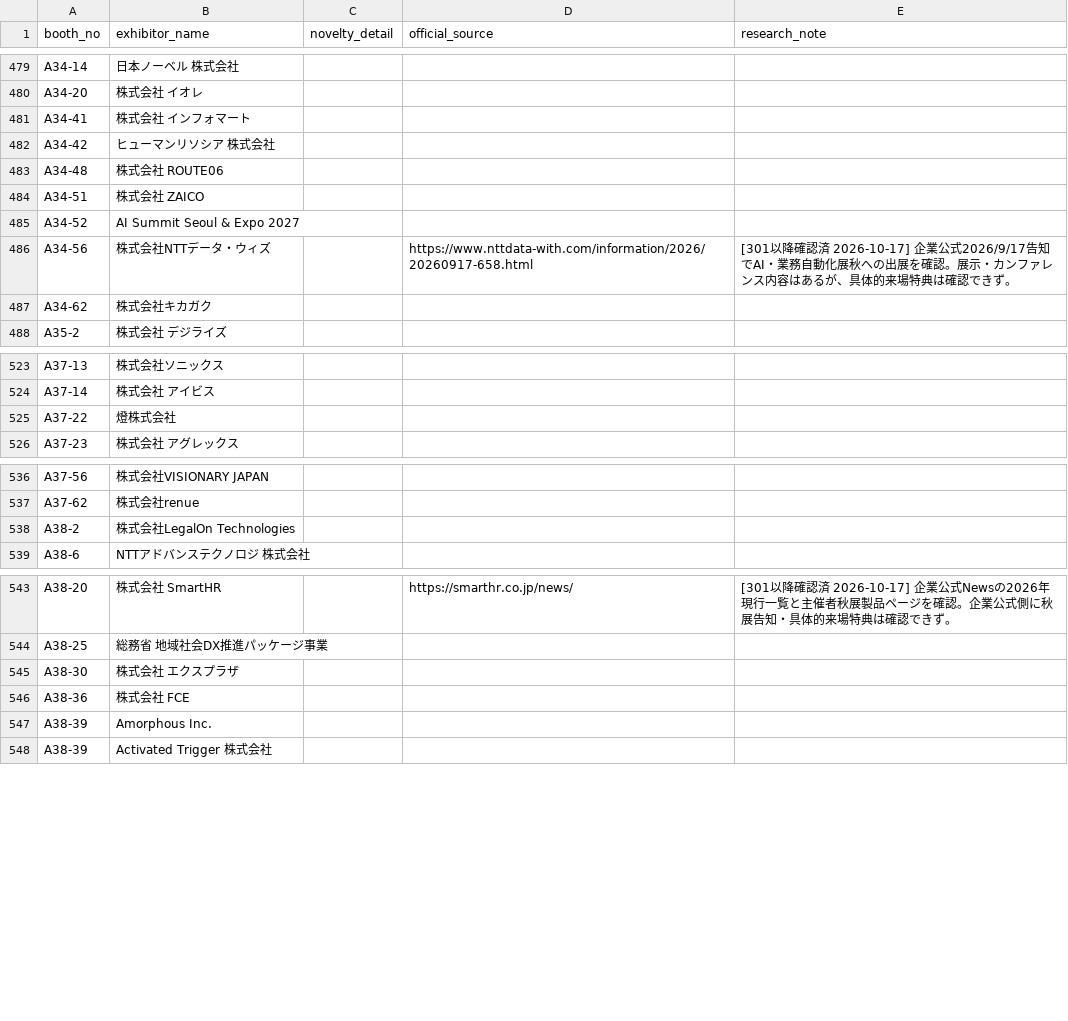
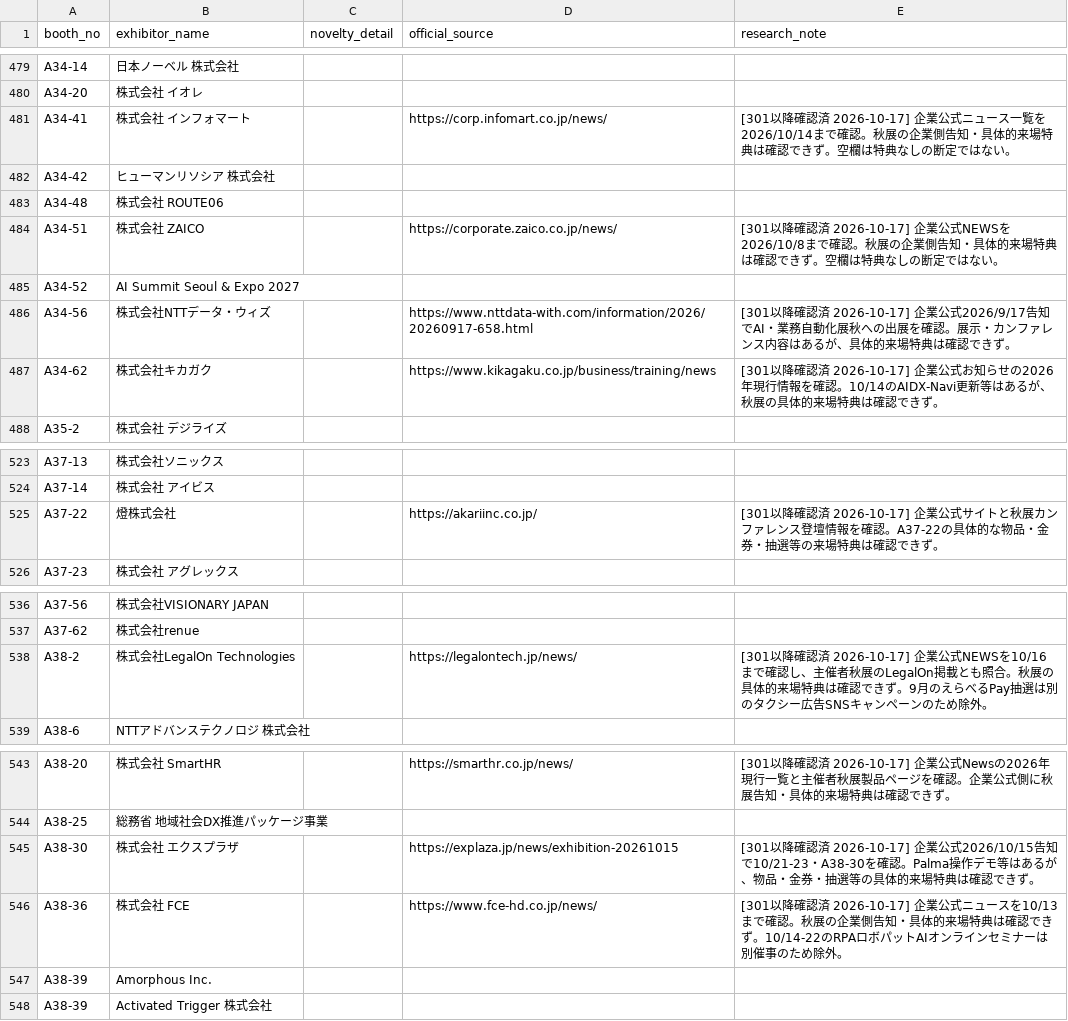
Before and after one commit to rensei11/01-event, a CSV file: research/japan-it-week-autumn-2026/novelty-master.csv, drawn as a sheet; only a part is shown, gaps mark what is left out; the diff covers the shown part only.

```diff
--- a/research/japan-it-week-autumn-2026/novelty-master.csv
+++ b/research/japan-it-week-autumn-2026/novelty-master.csv
@@ -480,9 +480,9 @@ A34-14,日本ノーベル 株式会社,,,
 A34-20,株式会社 イオレ,,,
-A34-41,株式会社 インフォマート,,,
+A34-41,株式会社 インフォマート,,https://corp.infomart.co.jp/news/,[301以降確認済 2026-10-17] 企業公式ニュース一覧を2026/10/14まで確認。秋展の企業側告知・具体的来場特典は確認できず。空欄は特典なしの断定ではない。
 A34-42,ヒューマンリソシア 株式会社,,,
 A34-48,株式会社 ROUTE06,,,
-A34-51,株式会社 ZAICO,,,
+A34-51,株式会社 ZAICO,,https://corporate.zaico.co.jp/news/,[301以降確認済 2026-10-17] 企業公式NEWSを2026/10/8まで確認。秋展の企業側告知・具体的来場特典は確認できず。空欄は特典なしの断定ではない。
 A34-52,AI Summit Seoul & Expo 2027,,,
 A34-56,株式会社NTTデータ・ウィズ,,https://www.nttdata-with.com/information/2026/20260917-658.html,[301以降確認済 2026-10-17] 企業公式2026/9/17告知でAI・業務自動化展秋への出展を確認。展示・カンファレンス内容はあるが、具体的来場特典は確認できず。
-A34-62,株式会社キカガク,,,
+A34-62,株式会社キカガク,,https://www.kikagaku.co.jp/business/training/news,[301以降確認済 2026-10-17] 企業公式お知らせの2026年現行情報を確認。10/14のAIDX-Navi更新等はあるが、秋展の具体的来場特典は確認できず。
 A35-2,株式会社 デジライズ,,,
@@ -524,3 +524,3 @@ A37-13,株式会社ソニックス,,,
 A37-14,株式会社 アイビス,,,
-A37-22,燈株式会社,,,
+A37-22,燈株式会社,,https://akariinc.co.jp/,[301以降確認済 2026-10-17] 企業公式サイトと秋展カンファレンス登壇情報を確認。A37-22の具体的な物品・金券・抽選等の来場特典は確認できず。
 A37-23,株式会社 アグレックス,,,
@@ -537,3 +537,3 @@ A37-56,株式会社VISIONARY JAPAN,,,
 A37-62,株式会社renue,,,
-A38-2,株式会社LegalOn Technologies,,,
+A38-2,株式会社LegalOn Technologies,,https://legalontech.jp/news/,[301以降確認済 2026-10-17] 企業公式NEWSを10/16まで確認し、主催者秋展のLegalOn掲載とも照合。秋展の具体的来場特典は確認できず。9月のえらべるPay抽選は別のタクシー広告SNSキャンペーンのため除外。
 A38-6,NTTアドバンステクノロジ 株式会社,,,
@@ -544,4 +544,4 @@ A38-20,株式会社 SmartHR,,https://smarthr.co.jp/news/,[301以降確認済 202
 A38-25,総務省 地域社会DX推進パッケージ事業,,,
-A38-30,株式会社 エクスプラザ,,,
-A38-36,株式会社 FCE,,,
+A38-30,株式会社 エクスプラザ,,https://explaza.jp/news/exhibition-20261015,[301以降確認済 2026-10-17] 企業公式2026/10/15告知で10/21-23・A38-30を確認。Palma操作デモ等はあるが、物品・金券・抽選等の具体的来場特典は確認できず。
+A38-36,株式会社 FCE,,https://www.fce-hd.co.jp/news/,[301以降確認済 2026-10-17] 企業公式ニュースを10/13まで確認。秋展の企業側告知・具体的来場特典は確認できず。10/14-22のRPAロボパットAIオンラインセミナーは別催事のため除外。
 A38-39,Amorphous Inc.,,,
```
Also changed, not shown: 27 edited cells elsewhere in this file.
